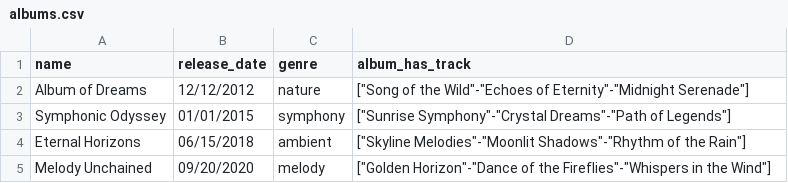
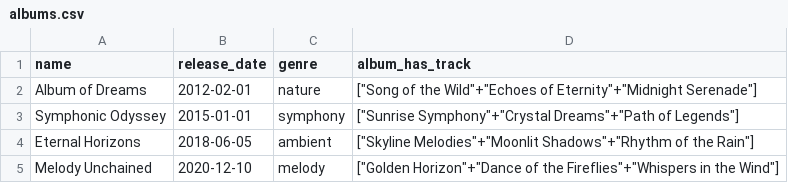
Before and after one commit to SantiagoMdeO/dgraphLab3, a CSV file: csv_files/albums.csv, drawn as a sheet.

```diff
--- a/csv_files/albums.csv
+++ b/csv_files/albums.csv
@@ -1,5 +1,5 @@
 name,release_date,genre,album_has_track
-"Album of Dreams",12/12/2012,"nature",["Song of the Wild"-"Echoes of Eternity"-"Midnight Serenade"]
-"Symphonic Odyssey",01/01/2015,"symphony",["Sunrise Symphony"-"Crystal Dreams"-"Path of Legends"]
-"Eternal Horizons",06/15/2018,"ambient",["Skyline Melodies"-"Moonlit Shadows"-"Rhythm of the Rain"]
-"Melody Unchained",09/20/2020,"melody",["Golden Horizon"-"Dance of the Fireflies"-"Whispers in the Wind"]
+"Album of Dreams","2012-02-01","nature",["Song of the Wild"+"Echoes of Eternity"+"Midnight Serenade"]
+"Symphonic Odyssey","2015-01-01","symphony",["Sunrise Symphony"+"Crystal Dreams"+"Path of Legends"]
+"Eternal Horizons","2018-06-05","ambient",["Skyline Melodies"+"Moonlit Shadows"+"Rhythm of the Rain"]
+"Melody Unchained","2020-12-10","melody",["Golden Horizon"+"Dance of the Fireflies"+"Whispers in the Wind"]
```
Also changed, not shown: 1 other file.
